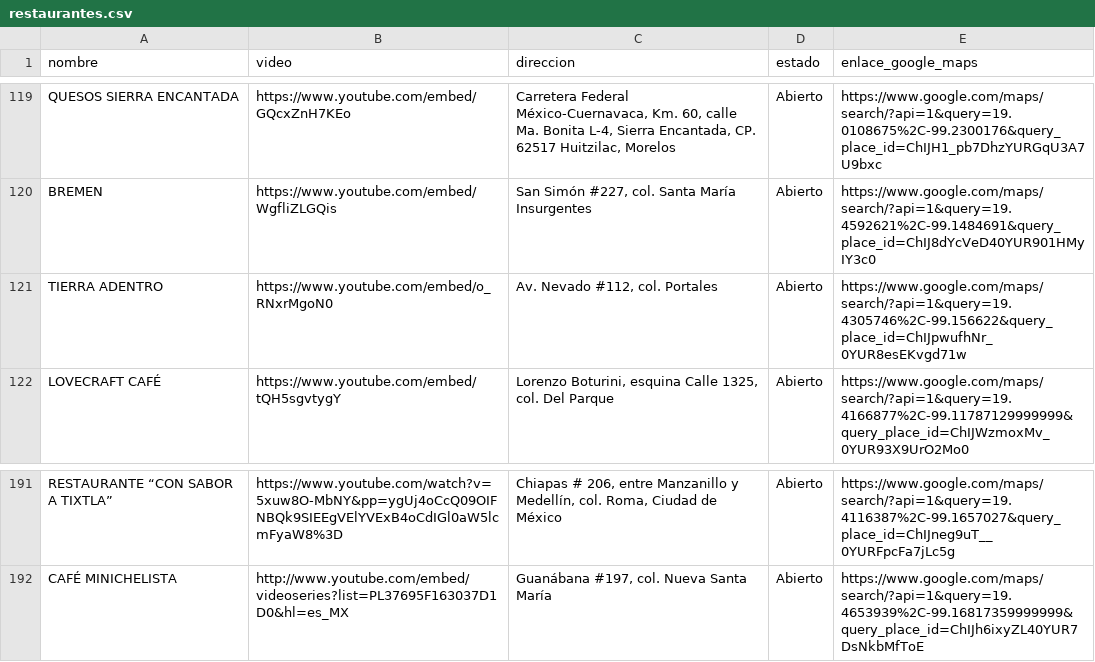
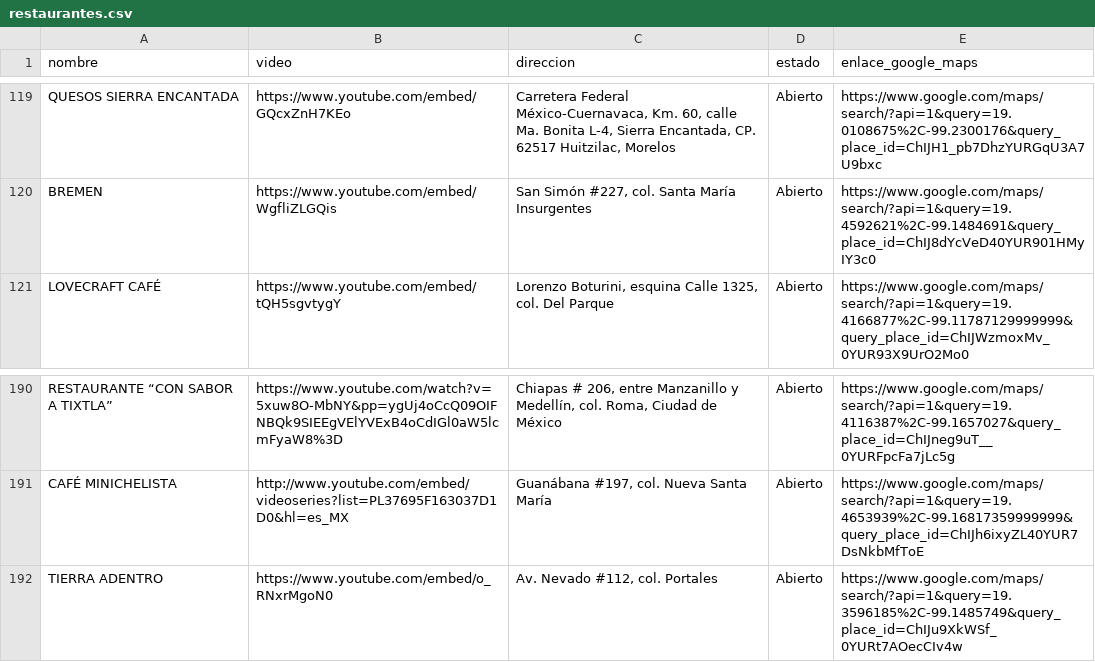
Before and after one commit to silurio/itinerario, a CSV file: assets/restaurantes.csv, drawn as a sheet; only a part is shown, gaps mark what is left out.

Commit message:
fix(restaurantes.json/csv): Se corrigen los datos del restaurante Tierra Adentro

```diff
--- a/assets/restaurantes.csv
+++ b/assets/restaurantes.csv
@@ -120,3 +120,2 @@ QUESOS SIERRA ENCANTADA,https://www.youtube.com/embed/GQcxZnH7KEo,"Carretera Fed
 BREMEN,https://www.youtube.com/embed/WgfliZLGQis,"San Simón #227, col. Santa María Insurgentes",Abierto,https://www.google.com/maps/search/?api=1&query=19.4592621%2C-99.1484691&query_place_id=ChIJ8dYcVeD40YUR901HMyIY3c0
-TIERRA ADENTRO,https://www.youtube.com/embed/o_RNxrMgoN0,"Av. Nevado #112, col. Portales",Abierto,https://www.google.com/maps/search/?api=1&query=19.4305746%2C-99.156622&query_place_id=ChIJpwufhNr_0YUR8esEKvgd71w
 LOVECRAFT CAFÉ,https://www.youtube.com/embed/tQH5sgvtygY,"Lorenzo Boturini, esquina Calle 1325, col. Del Parque",Abierto,https://www.google.com/maps/search/?api=1&query=19.4166877%2C-99.11787129999999&query_place_id=ChIJWzmoxMv_0YUR93X9UrO2Mo0
@@ -192 +191,2 @@ RESTAURANTE “CON SABOR A TIXTLA”,https://www.youtube.com/watch?v=5xuw8O-MbNY
 CAFÉ MINICHELISTA,http://www.youtube.com/embed/videoseries?list=PL37695F163037D1D0&hl=es_MX,"Guanábana #197, col. Nueva Santa María",Abierto,https://www.google.com/maps/search/?api=1&query=19.4653939%2C-99.16817359999999&query_place_id=ChIJh6ixyZL40YUR7DsNkbMfToE
+TIERRA ADENTRO,https://www.youtube.com/embed/o_RNxrMgoN0,"Av. Nevado #112, col. Portales",Abierto,https://www.google.com/maps/search/?api=1&query=19.3596185%2C-99.1485749&query_place_id=ChIJu9XkWSf_0YURt7AOecCIv4w
```
Also changed, not shown: 1 other file.
